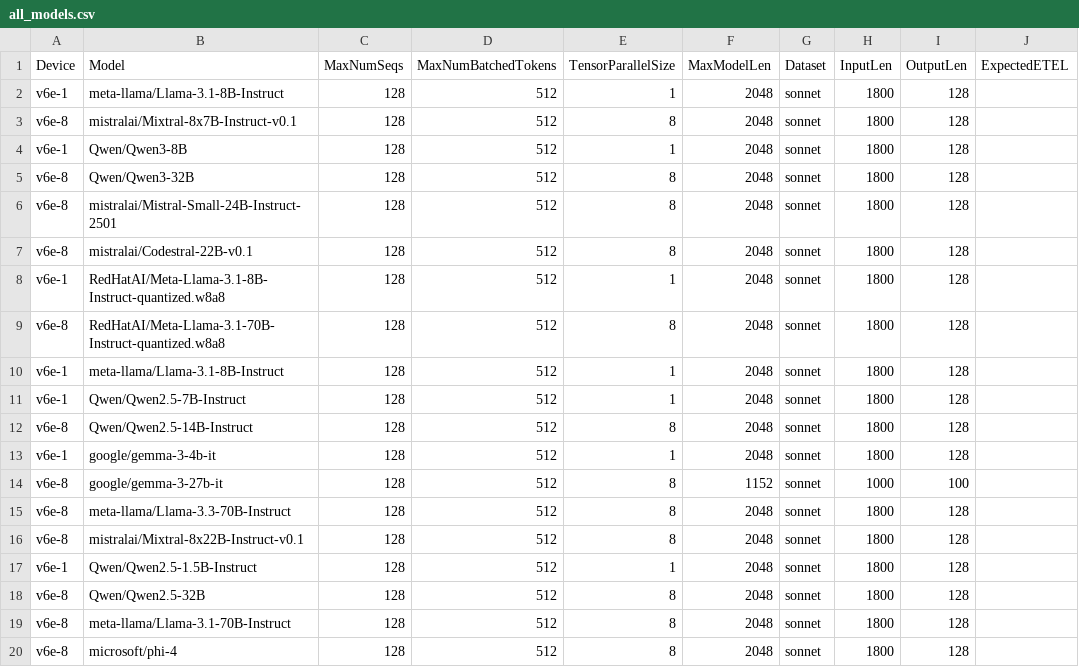
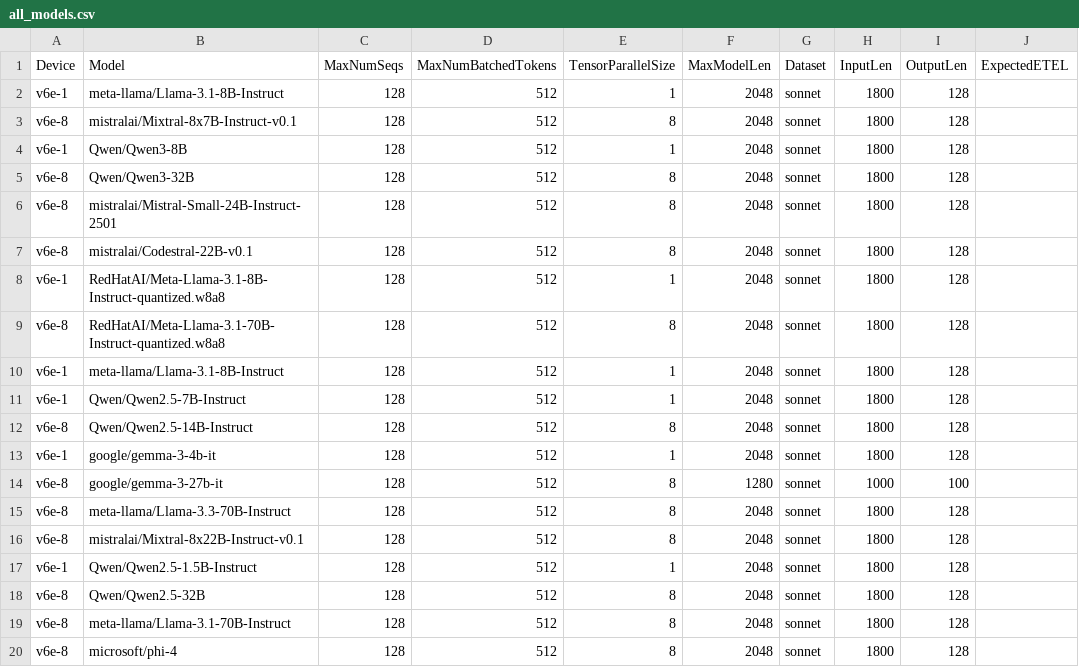
Before and after one commit to xiyuxie/bm-infra, a CSV file: cases/all_models.csv, drawn as a sheet.

Commit message:
Make max-model-len multiple of 256

```diff
--- a/cases/all_models.csv
+++ b/cases/all_models.csv
@@ -13,3 +13,3 @@ v6e-8,Qwen/Qwen2.5-14B-Instruct,128,512,8,2048,sonnet,1800,128
 v6e-1,google/gemma-3-4b-it,128,512,1,2048,sonnet,1800,128
-v6e-8,google/gemma-3-27b-it,128,512,8,1152,sonnet,1000,100
+v6e-8,google/gemma-3-27b-it,128,512,8,1280,sonnet,1000,100
 v6e-8,meta-llama/Llama-3.3-70B-Instruct,128,512,8,2048,sonnet,1800,128
```
Also changed, not shown: cases/autotune.csv, cases/hourly_gpu_1.csv, 1 other file.
